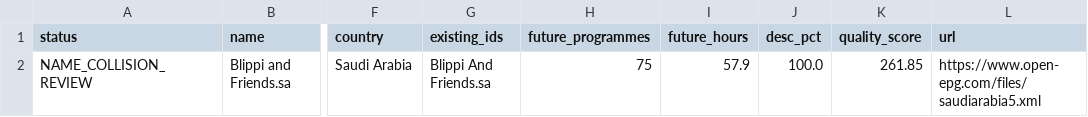
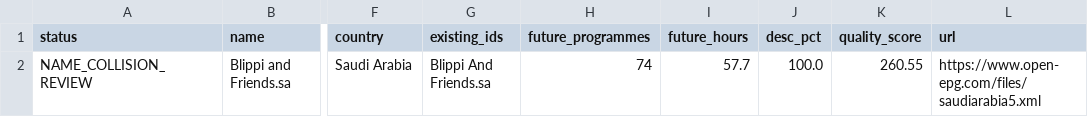
Before and after one commit to wacayoub/EPG-Scrapers, a CSV file: reports/unmapped-arab-fallback-review.csv, drawn as a sheet; only a part is shown, gaps mark what is left out; the diff names each change by its address in the sheet, - before the commit and + after, or states it on an @@ line.

```diff
--- a/reports/unmapped-arab-fallback-review.csv
+++ b/reports/unmapped-arab-fallback-review.csv
-H2 (future_programmes): 75
+H2 (future_programmes): 74
-I2 (future_hours): 57.9
+I2 (future_hours): 57.7
-K2 (quality_score): 261.85
+K2 (quality_score): 260.55
```
Also changed, not shown: reports/unmapped-arab-fallback.csv, 2 other files.
